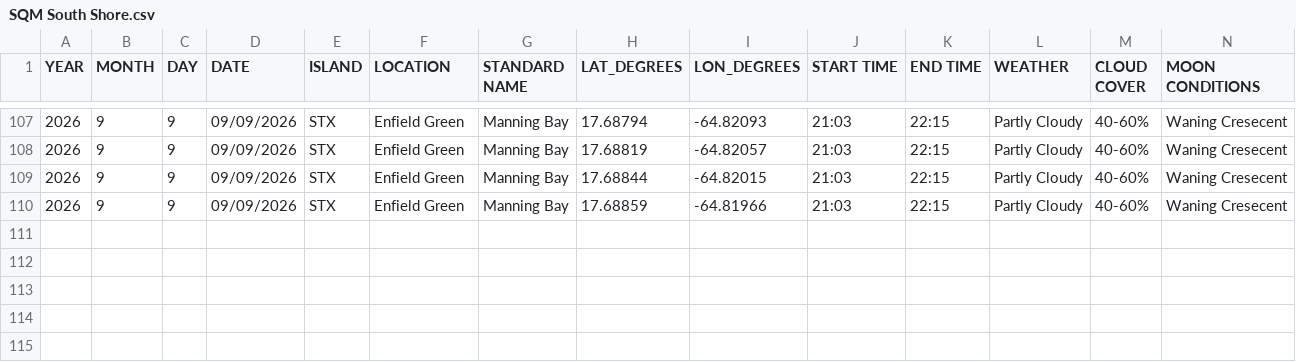
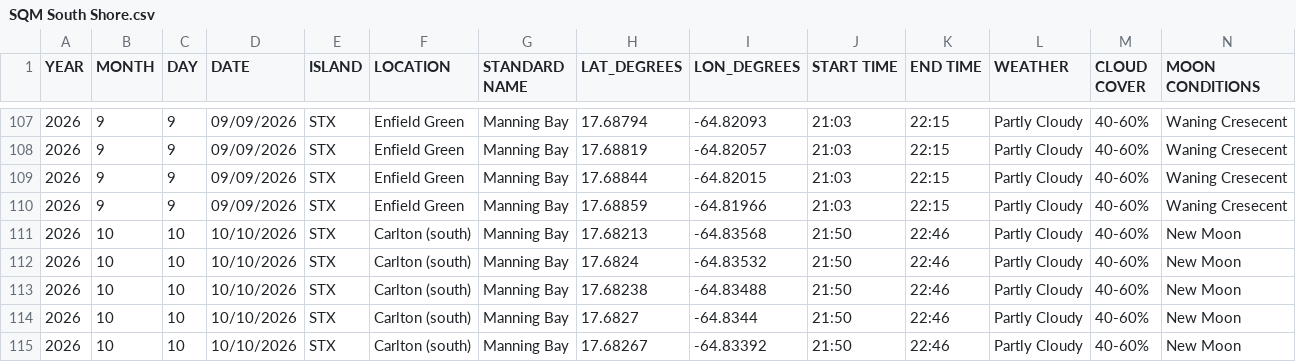
Before and after one commit to beautyinthewild/STX_ALAN, a CSV file: CSVs/SQM South Shore.csv, drawn as a sheet; only a part is shown, gaps mark what is left out; rows hold the shown columns only; the diff names each change by its address in the sheet, - before the commit and + after, or states it on an @@ line.

```diff
--- a/CSVs/SQM South Shore.csv
+++ b/CSVs/SQM South Shore.csv
+row 111: 2026 | 10 | 10 | 10/10/2026 | STX | Carlton (south) | Manning Bay | 17.68213 | -64.83568 | 21:50 | 22:46 | Partly Cloudy | 40-60% | New Moon
+row 112: 2026 | 10 | 10 | 10/10/2026 | STX | Carlton (south) | Manning Bay | 17.6824 | -64.83532 | 21:50 | 22:46 | Partly Cloudy | 40-60% | New Moon
+row 113: 2026 | 10 | 10 | 10/10/2026 | STX | Carlton (south) | Manning Bay | 17.68238 | -64.83488 | 21:50 | 22:46 | Partly Cloudy | 40-60% | New Moon
+row 114: 2026 | 10 | 10 | 10/10/2026 | STX | Carlton (south) | Manning Bay | 17.6827 | -64.8344 | 21:50 | 22:46 | Partly Cloudy | 40-60% | New Moon
+row 115: 2026 | 10 | 10 | 10/10/2026 | STX | Carlton (south) | Manning Bay | 17.68267 | -64.83392 | 21:50 | 22:46 | Partly Cloudy | 40-60% | New Moon
```
Also changed, not shown: CSVs/SQM North Shore.csv, CSVs/SQM West End.csv, 4 other files.
